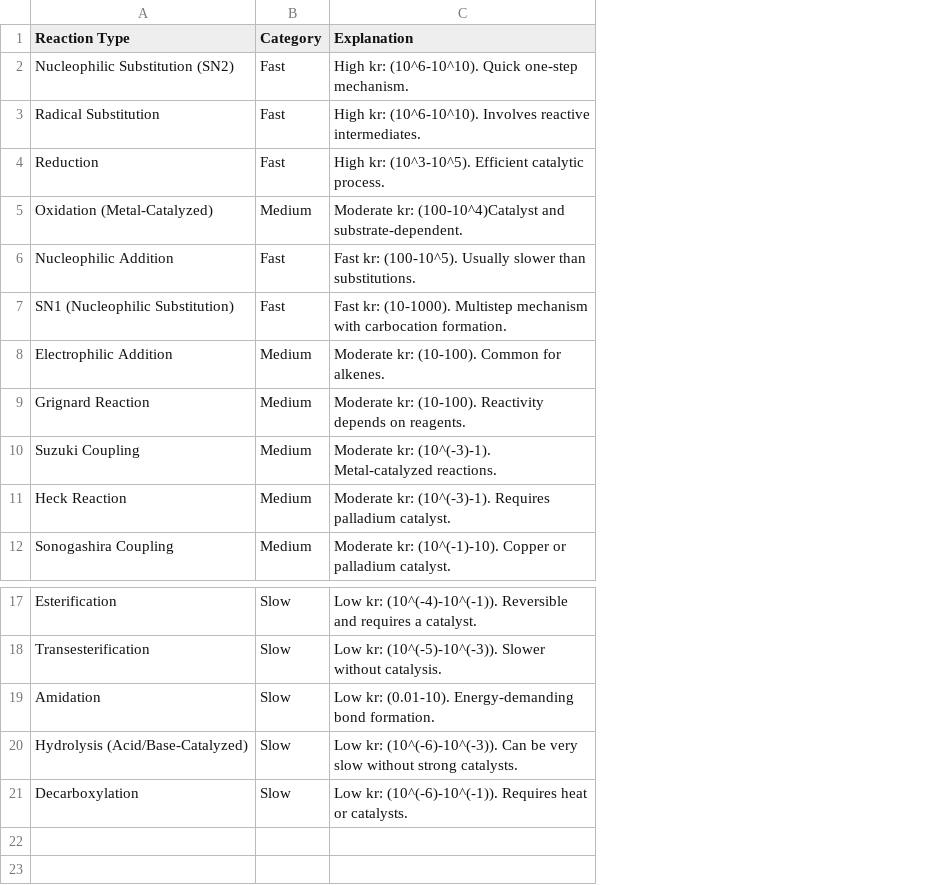
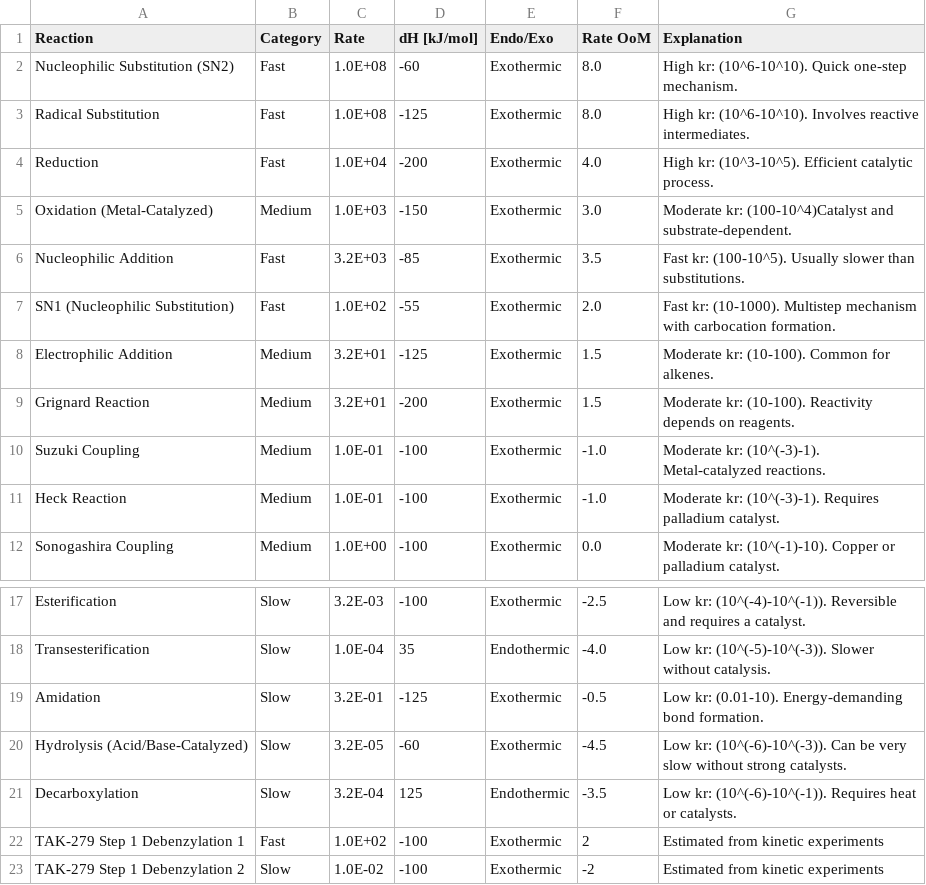
Before and after one commit to mbradfield-tk/mixing_app, a CSV file: properties/reactions.csv, drawn as a sheet; only a part is shown, gaps mark what is left out; the diff names each change by its address in the sheet, - before the commit and + after, or states it on an @@ line.

Commit message:
(mb) added reaction type selection and general improvements

```diff
--- a/properties/reactions.csv
+++ b/properties/reactions.csv
+column C (Rate), rows 2-12: 1.0E+08 | 1.0E+08 | 1.0E+04 | 1.0E+03 | 3.2E+03 | 1.0E+02 | 3.2E+01 | 3.2E+01 | 1.0E-01 | 1.0E-01 | 1.0E+00; rows 17-21: 3.2E-03 | 1.0E-04 | 3.2E-01 | 3.2E-05 | 3.2E-04
+column D (dH [kJ/mol]), rows 2-12: -60 | -125 | -200 | -150 | -85 | -55 | -125 | -200 | -100 | -100 | -100; rows 17-21: -100 | 35 | -125 | -60 | 125
+column E (Endo/Exo), rows 2-12: all Exothermic; rows 17-21: Exothermic | Endothermic | Exothermic | Exothermic | Endothermic
+column F (Rate OoM), rows 2-12: 8.0 | 8.0 | 4.0 | 3.0 | 3.5 | 2.0 | 1.5 | 1.5 | -1.0 | -1.0 | 0.0; rows 17-21: -2.5 | -4.0 | -0.5 | -4.5 | -3.5
-A1: Reaction Type
+A1: Reaction
+row 22: TAK-279 Step 1 Debenzylation 1 | Fast | 1.0E+02 | -100 | Exothermic | 2 | Estimated from kinetic experiments
+row 23: TAK-279 Step 1 Debenzylation 2 | Slow | 1.0E-02 | -100 | Exothermic | -2 | Estimated from kinetic experiments
```
Also changed, not shown: properties/reactors.csv, 7 other files.
